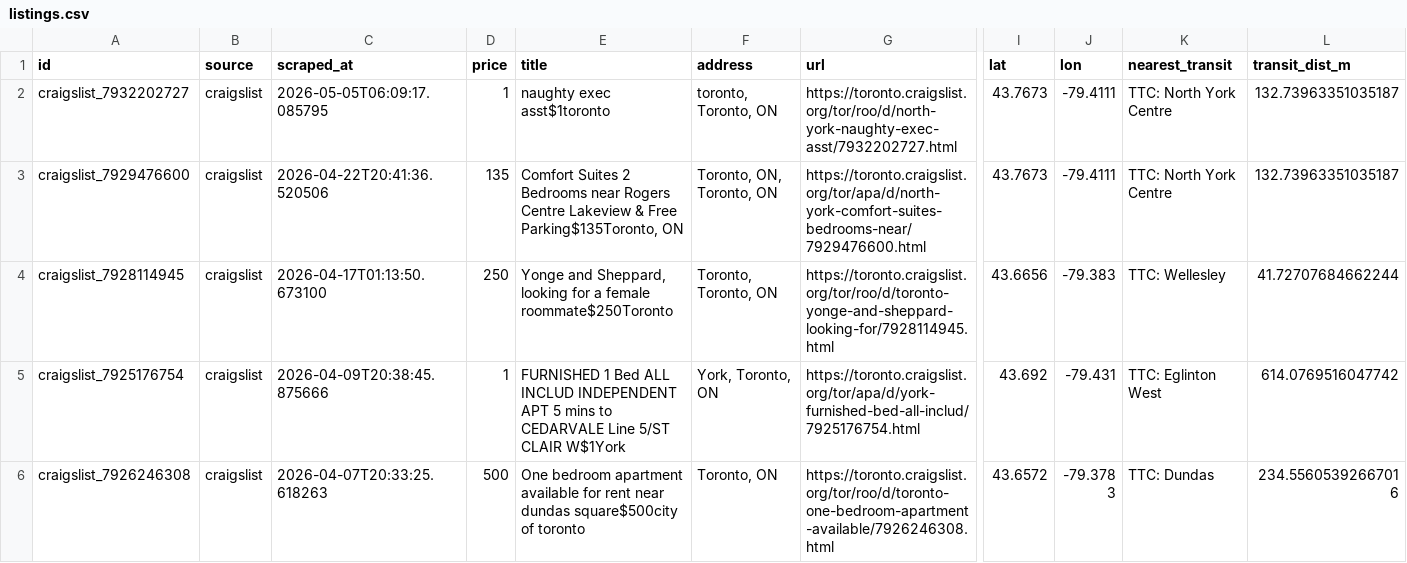
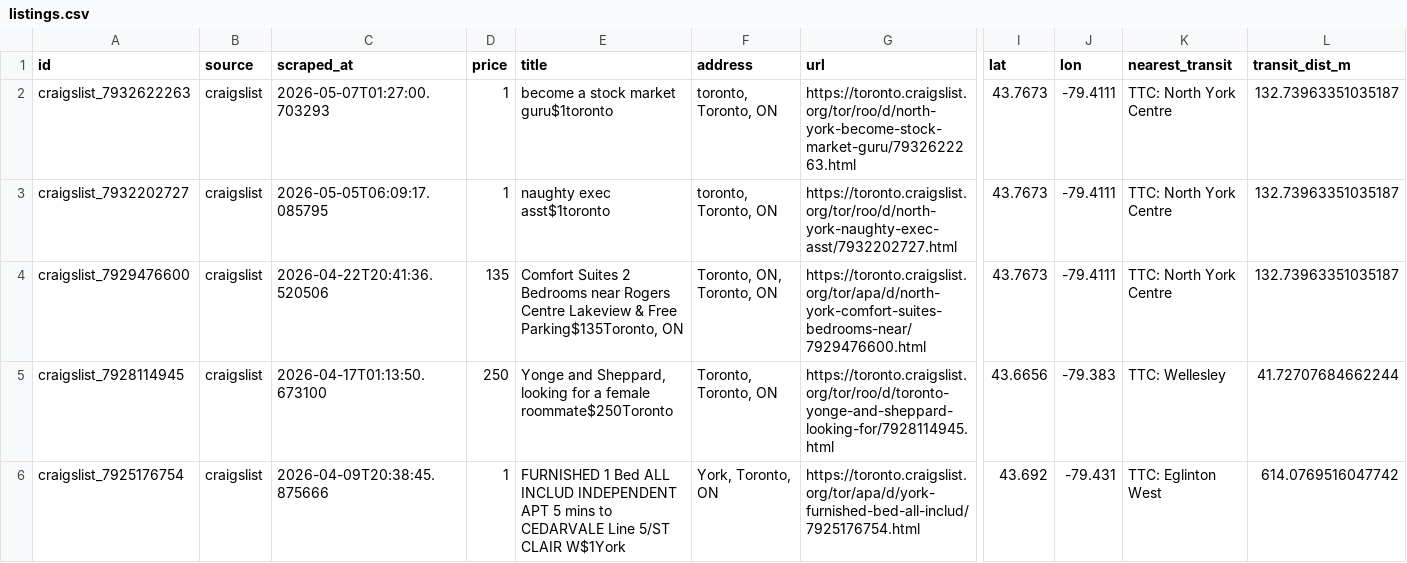
Before and after one commit to ons96/toronto-rental-agent, a CSV file: data/listings.csv, drawn as a sheet; only a part is shown, gaps mark what is left out; the shorter side is filled out with more unchanged rows; rows hold the shown columns only; the diff names each change by its address in the sheet, - before the commit and + after, or states it on an @@ line.

```diff
--- a/data/listings.csv
+++ b/data/listings.csv
+row 2: craigslist_7932622263 | craigslist | 2026-05-07T01:27:00.703293 | 1 | become a stock market guru$1toronto | toronto, Toronto, ON | https://toronto.craigslist.org/tor/roo/d/north-york-become-stock-market-guru/7932622263.html | 43.7673 | -79.4111 | TTC: North York Centre | 132.73963351035187
```
